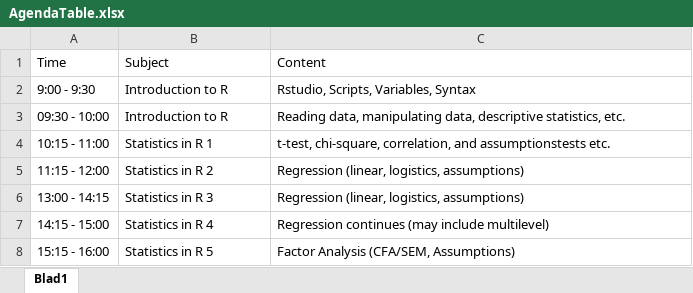
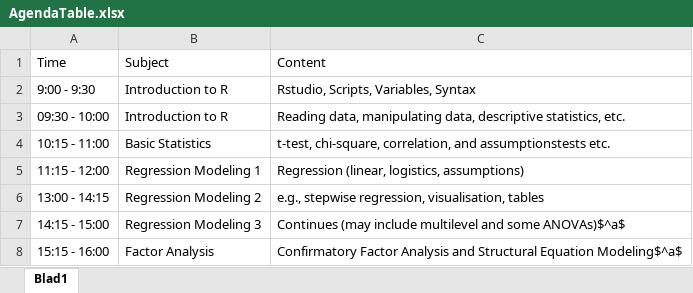
Before and after one commit to marsja/R-WorkshopMDU, an Excel workbook: AgendaTable.xlsx, sheet Blad1, drawn as a sheet; values as stored, in another font and other column widths than the file's, no borders; the diff names each change by its address in the sheet, - before the commit and + after, or states it on an @@ line.

Commit message:
Agenda updated, README created

```diff
--- a/AgendaTable.xlsx (sheet Blad1)
+++ b/AgendaTable.xlsx (sheet Blad1)
-B4: Statistics in R 1
+B4: Basic Statistics
-B5: Statistics in R 2
+B5: Regression Modeling 1
-B6: Statistics in R 3
+B6: Regression Modeling 2
-C6: Regression (linear, logistics, assumptions)
+C6: e.g., stepwise regression, visualisation, tables
-B7: Statistics in R 4
+B7: Regression Modeling 3
-C7: Regression continues (may include multilevel)
+C7: Continues (may include multilevel and some ANOVAs)$^a$
-B8: Statistics in R 5
+B8: Factor Analysis
-C8: Factor Analysis (CFA/SEM, Assumptions)
+C8: Confirmatory Factor Analysis and Structural Equation Modeling$^a$
```
Also changed, not shown: 9 other files.
